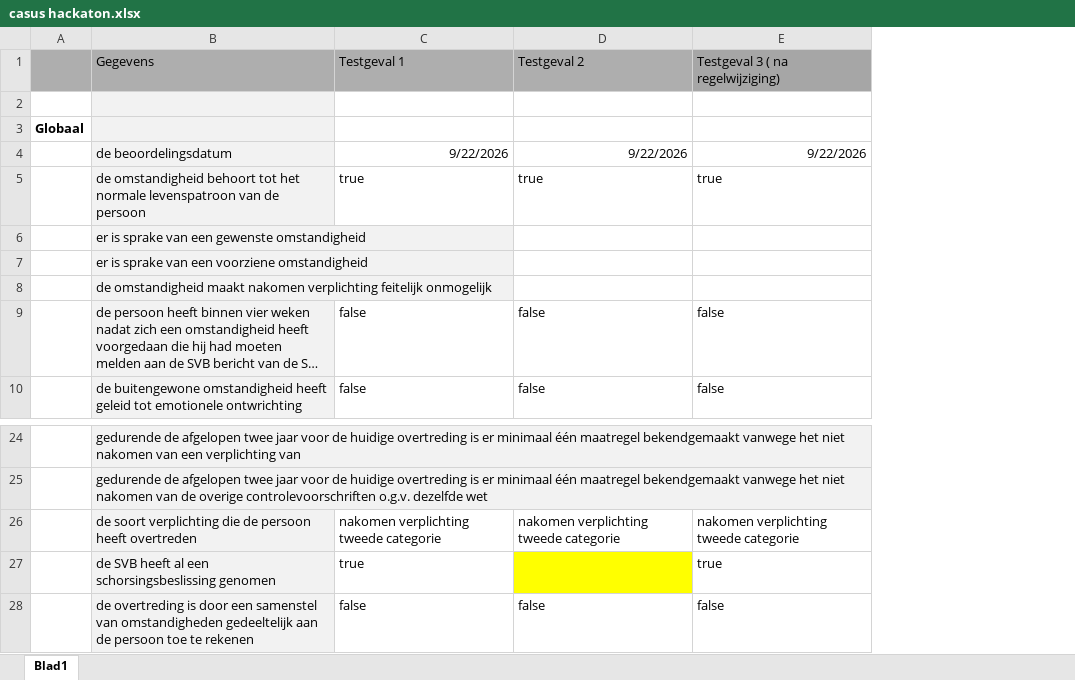
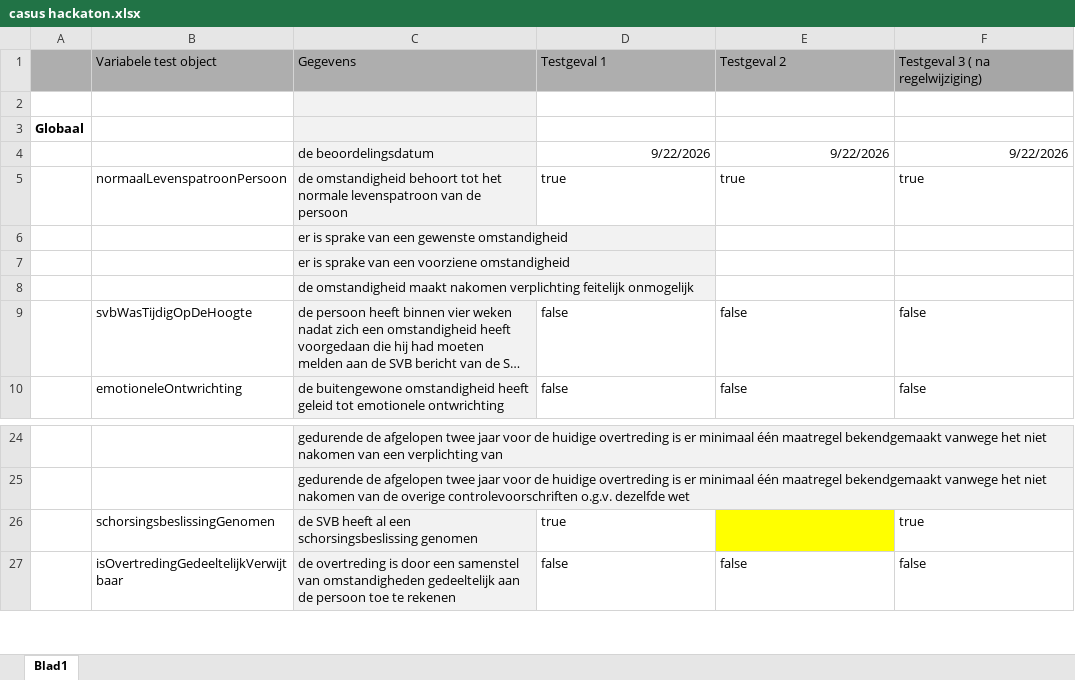
Before and after one commit to Quintor/svb-hackathon, an Excel workbook: casus hackaton.xlsx, sheet Blad1, drawn as a sheet; only a part is shown, gaps mark what is left out; long unchanged cells end in …; values as stored, in another font and other column widths than the file's, no borders; removed rows and columns are numbered as before the commit, all else as after; the diff names each change by its address in the sheet, - before the commit and + after, or states it on an @@ line.

Commit message:
Created test object with parameters based on the case

```diff
--- a/casus hackaton.xlsx (sheet Blad1)
+++ b/casus hackaton.xlsx (sheet Blad1)
+column B, rows 1-10: Variabele test object |  |  |  | normaalLevenspatroonPersoon |  |  |  | svbWasTijdigOpDeHoogte | emotioneleOntwrichting; rows 26-27: schorsingsbeslissingGenomen | isOvertredingGedeeltelijkVerwijtbaar
-row 26:  | de soort verplichting die de persoon heeft overtreden | nakomen verplichting tweede categorie | nakomen verplichting tweede categorie | nakomen verplichting tweede categorie
```
Also changed, not shown: 23 other files.
